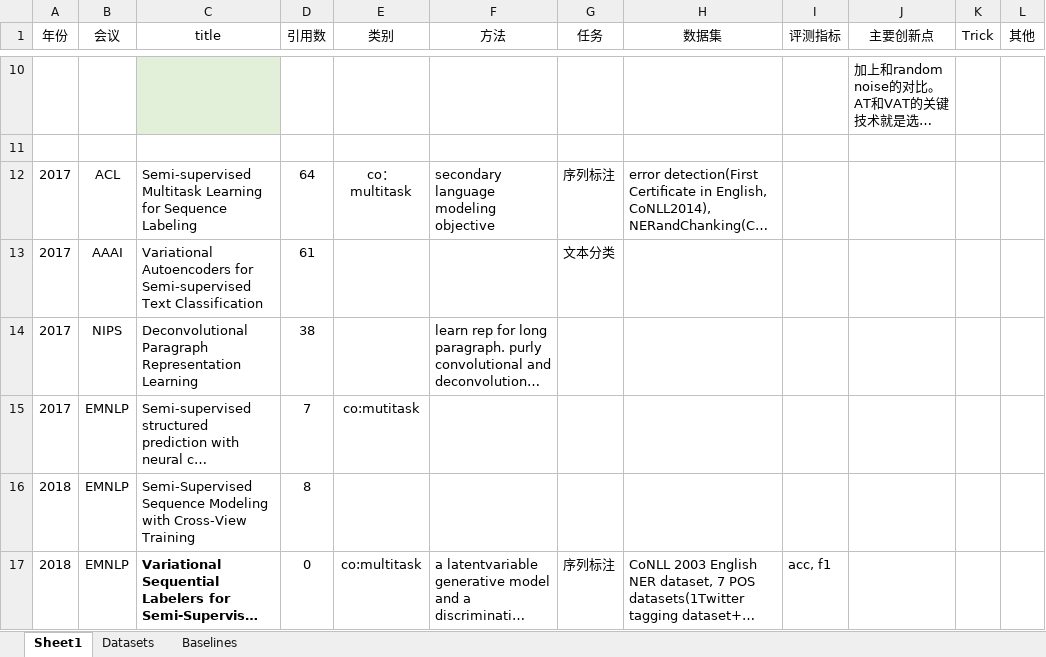
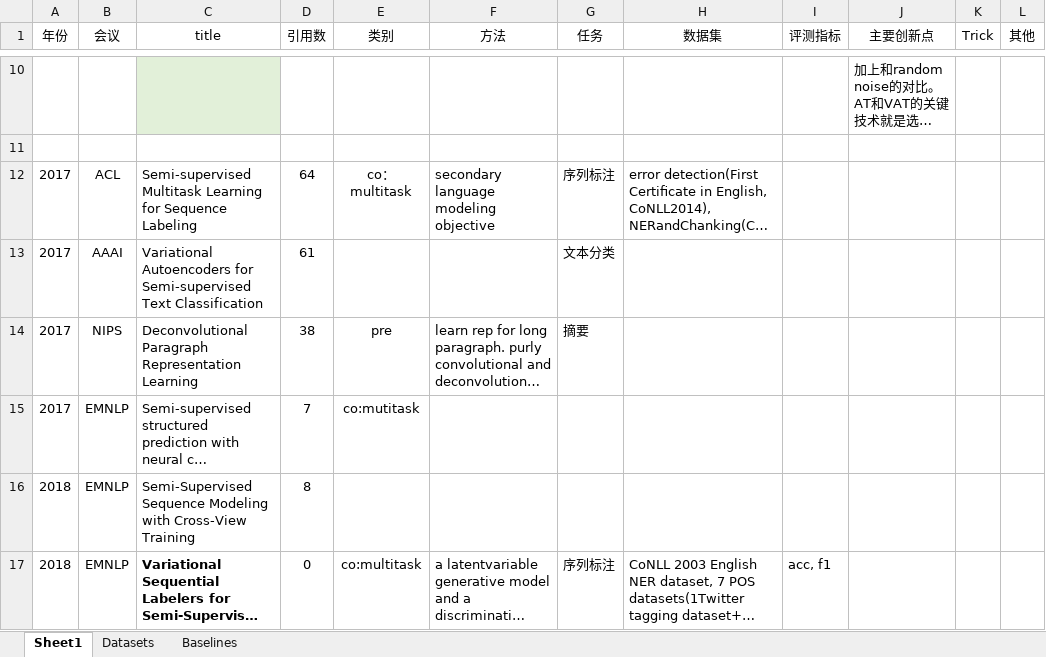
Before and after one commit to ayano39/SemiNLP, an Excel workbook: 调研.xlsx, sheet Sheet1, drawn as a sheet; only a part is shown, gaps mark what is left out; long unchanged cells end in …; values as stored, in another font and other column widths than the file's, no borders; charts and pictures not drawn; the diff names each change by its address in the sheet, - before the commit and + after, or states it on an @@ line.

Commit message:
Update 调研.xlsx

```diff
--- a/调研.xlsx (sheet Sheet1)
+++ b/调研.xlsx (sheet Sheet1)
-E14 (类别): (empty)
+E14 (类别): pre
-G14 (任务): (empty)
+G14 (任务): 摘要
```
